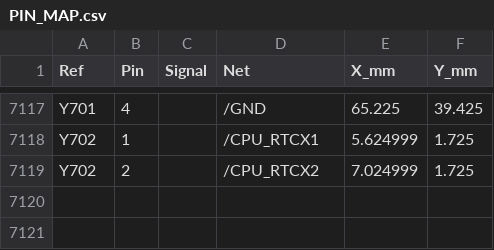
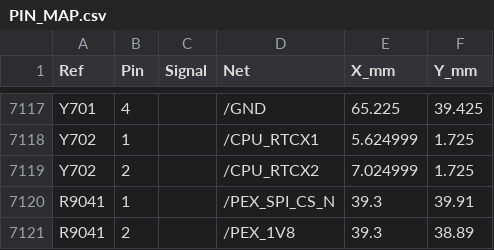
Before and after one commit to isarmg/pcie-switch-2, a CSV file: outputs/PCIe_E1S_96x45_USB12mm_RevW/Main_12E1S/PIN_MAP.csv, drawn as a sheet; only a part is shown, gaps mark what is left out.

```diff
--- a/outputs/PCIe_E1S_96x45_USB12mm_RevW/Main_12E1S/PIN_MAP.csv
+++ b/outputs/PCIe_E1S_96x45_USB12mm_RevW/Main_12E1S/PIN_MAP.csv
@@ -7119 +7119,3 @@ Y702,1,,/CPU_RTCX1,5.624999,1.725
 Y702,2,,/CPU_RTCX2,7.024999,1.725
+R9041,1,,/PEX_SPI_CS_N,39.3,39.91
+R9041,2,,/PEX_1V8,39.3,38.89
```
Also changed, not shown: outputs/PCIe_E1S_96x45_USB12mm_RevW/BOM.csv, 31 other files.
